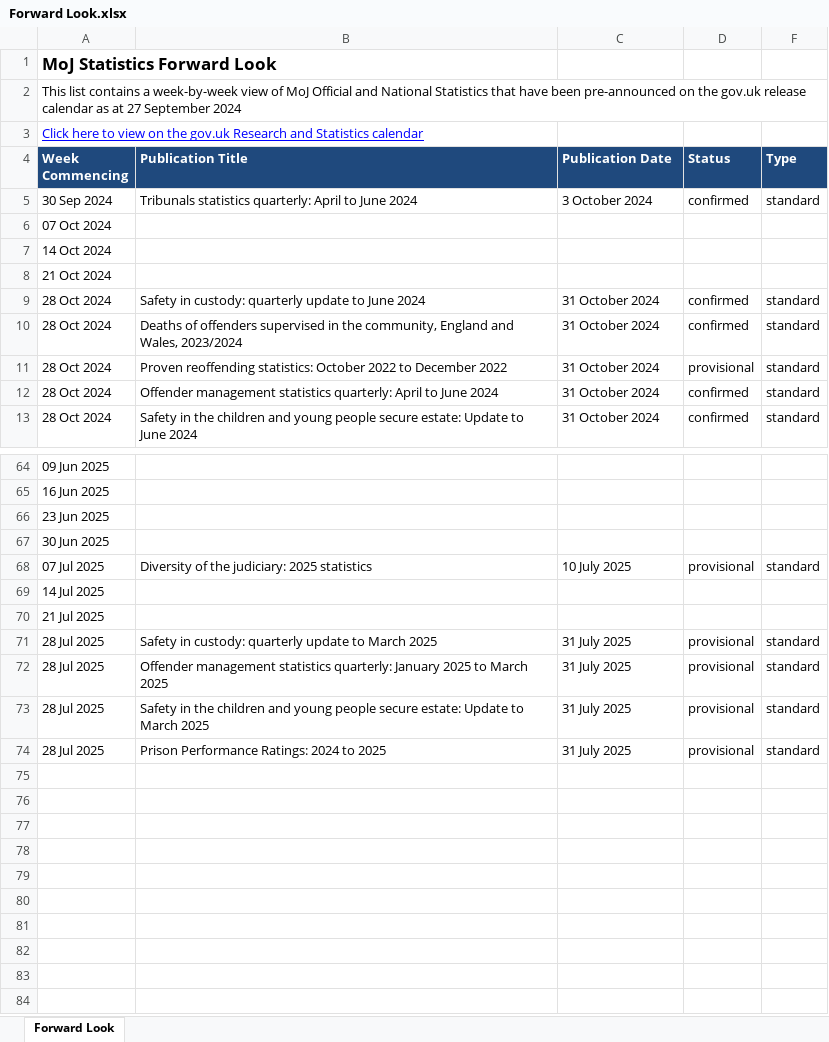
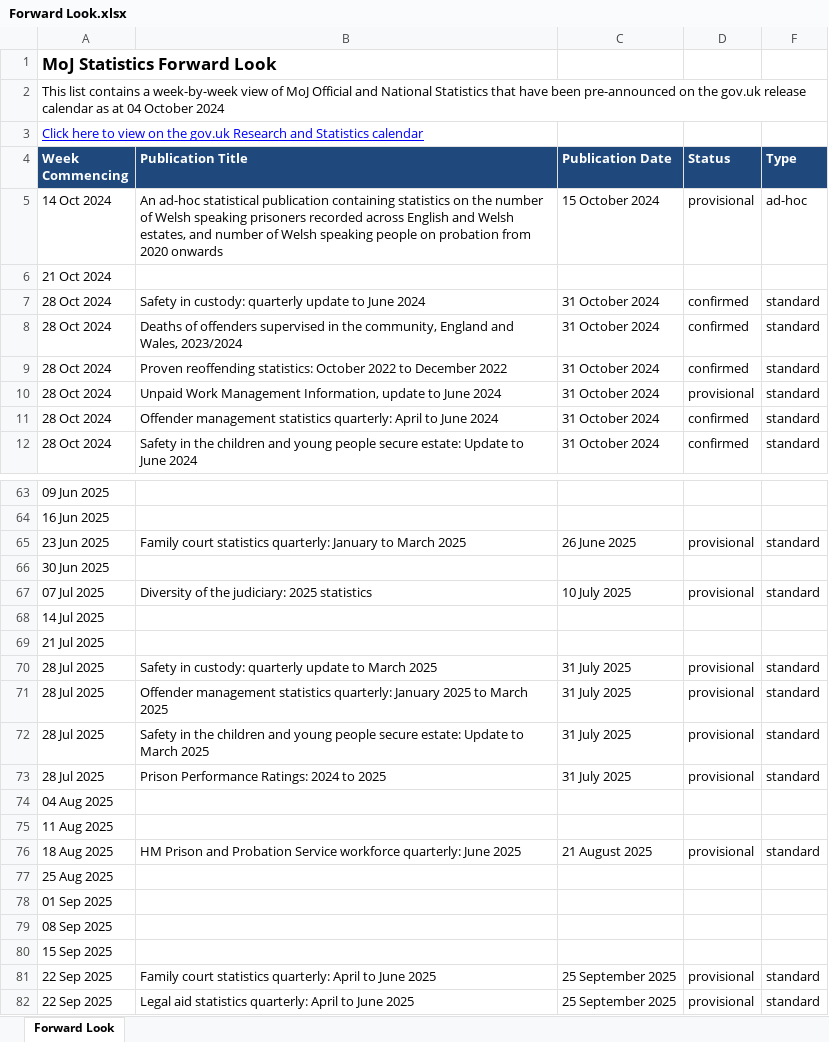
Before and after one commit to moj-analytical-services/stats-forward-look, an Excel workbook: Forward Look/Forward Look.xlsx, sheet Forward Look, drawn as a sheet; only a part is shown, gaps mark what is left out; values as stored, in another font and other column widths than the file's, no borders; conditional formats not drawn; removed rows and columns are numbered as before the commit, all else as after; the diff covers the shown part only; the diff names each change by its address in the sheet, - before the commit and + after, or states it on an @@ line.

Commit message:
weekly forward look stats update 04.10.24

```diff
--- a/Forward Look/Forward Look.xlsx (sheet Forward Look)
+++ b/Forward Look/Forward Look.xlsx (sheet Forward Look)
-A2 (Week Commencing): …as at 27 September 2024
+A2 (Week Commencing): …as at 04 October 2024
-row 5: 30 Sep 2024 | Tribunals statistics quarterly: April to June 2024 | 3 October 2024 | confirmed | standard
-row 6: 07 Oct 2024
-row 7: 14 Oct 2024
+row 5: 14 Oct 2024 | An ad-hoc statistical publication containing statistics on the number of Welsh speaking prisoners recorded across English and Welsh estates, and number of Welsh speaking people on probation from 2020 onwards | 15 October 2024 | provisional | ad-hoc
+row 9: 28 Oct 2024 | Proven reoffending statistics: October 2022 to December 2022 | 31 October 2024 | confirmed | standard
-B10 (Publication Title): Proven reoffending statistics: October 2022 to December 2022
+B10 (Publication Title): Unpaid Work Management Information, update to June 2024
-row 66: 23 Jun 2025
+row 65: 23 Jun 2025 | Family court statistics quarterly: January to March 2025 | 26 June 2025 | provisional | standard
+row 74: 04 Aug 2025
+row 75: 11 Aug 2025
+row 76: 18 Aug 2025 | HM Prison and Probation Service workforce quarterly: June 2025 | 21 August 2025 | provisional | standard
+row 77: 25 Aug 2025
+row 78: 01 Sep 2025
+row 79: 08 Sep 2025
+row 80: 15 Sep 2025
+row 81: 22 Sep 2025 | Family court statistics quarterly: April to June 2025 | 25 September 2025 | provisional | standard
+row 82: 22 Sep 2025 | Legal aid statistics quarterly: April to June 2025 | 25 September 2025 | provisional | standard
```
Also changed, not shown: 2 edited cells elsewhere in this sheet, hidden cells.
